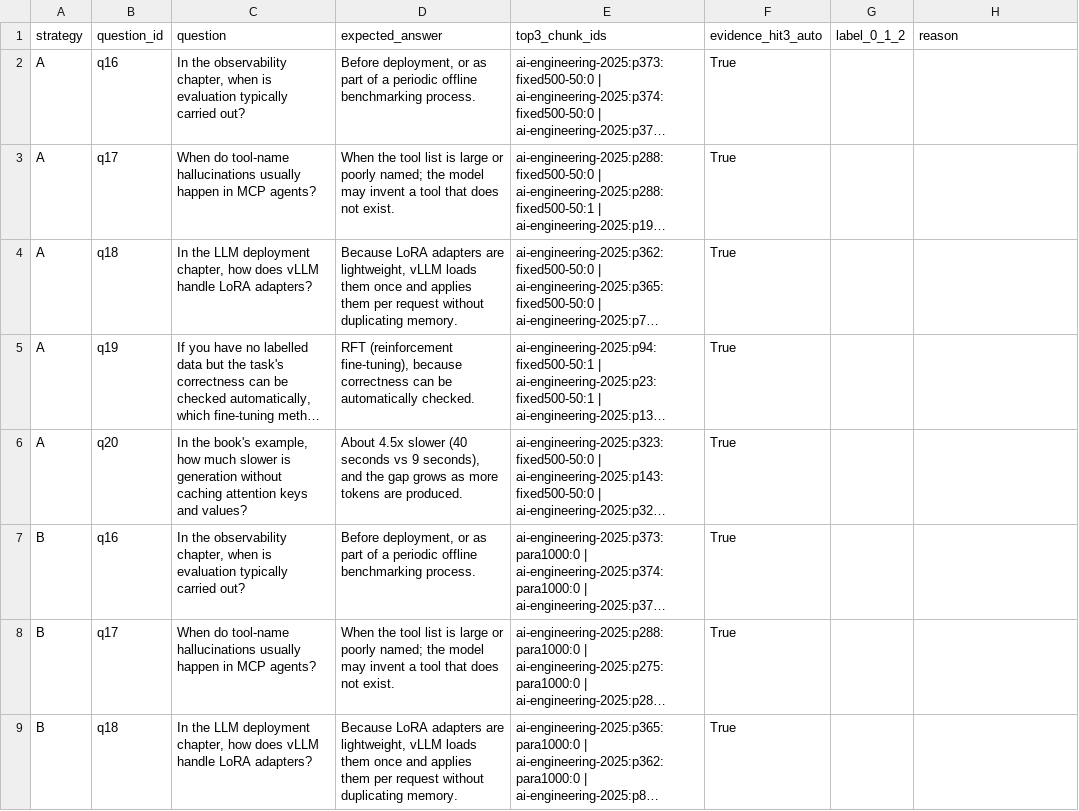
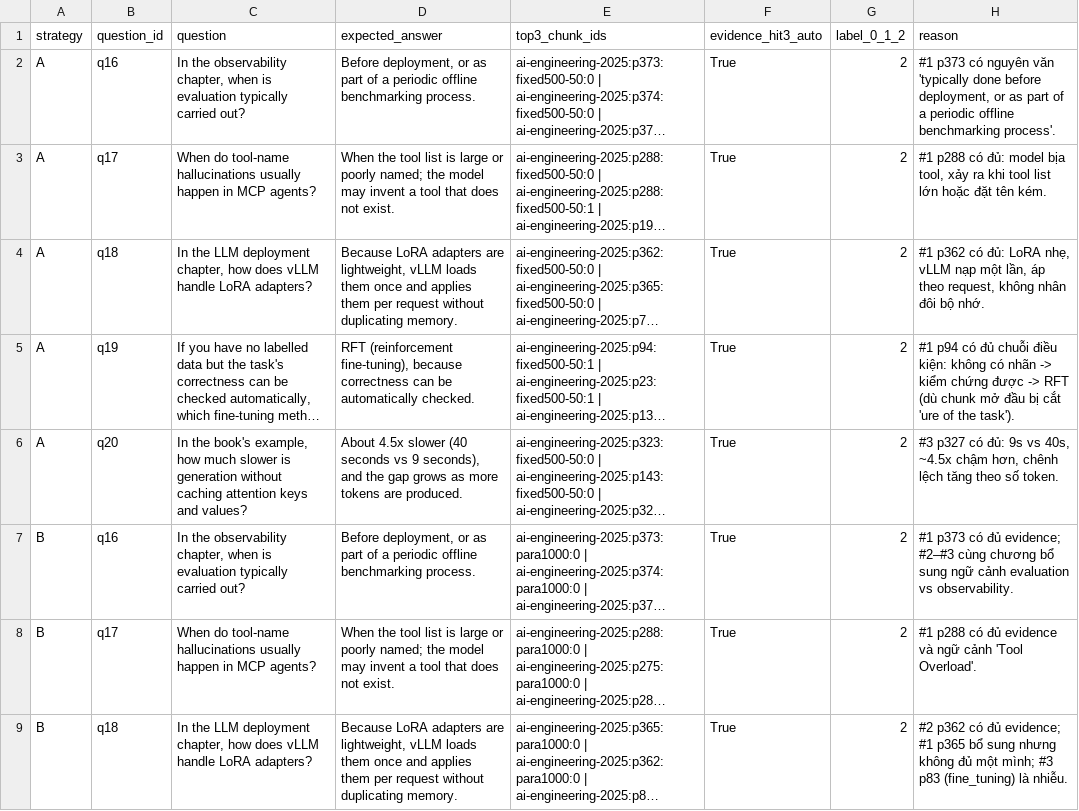
Before and after one commit to TungVN-2911/K5-L3B-DAY06-VuNgocTung-2A202604106-DataIngestion, a CSV file: starter/results/audit/grounding_labels.csv, drawn as a sheet; only a part is shown; long unchanged cells end in …; the diff covers the shown part only; the diff names each change by its address in the sheet, - before the commit and + after, or states it on an @@ line.

```diff
--- a/starter/results/audit/grounding_labels.csv
+++ b/starter/results/audit/grounding_labels.csv
-G2:G9 (label_0_1_2): (empty)
+G2:G9 (label_0_1_2): 2
-H2 (reason): (empty)
+H2 (reason): #1 p373 có nguyên văn 'typically done before deployment, or as part of a periodic offline benchmarking process'.
-H3 (reason): (empty)
+H3 (reason): #1 p288 có đủ: model bịa tool, xảy ra khi tool list lớn hoặc đặt tên kém.
-H4 (reason): (empty)
+H4 (reason): #1 p362 có đủ: LoRA nhẹ, vLLM nạp một lần, áp theo request, không nhân đôi bộ nhớ.
-H5 (reason): (empty)
+H5 (reason): #1 p94 có đủ chuỗi điều kiện: không có nhãn -> kiểm chứng được -> RFT (dù chunk mở đầu bị cắt 'ure of the task').
-H6 (reason): (empty)
+H6 (reason): #3 p327 có đủ: 9s vs 40s, ~4.5x chậm hơn, chênh lệch tăng theo số token.
-H7 (reason): (empty)
+H7 (reason): #1 p373 có đủ evidence; #2–#3 cùng chương bổ sung ngữ cảnh evaluation vs observability.
-H8 (reason): (empty)
+H8 (reason): #1 p288 có đủ evidence và ngữ cảnh 'Tool Overload'.
-H9 (reason): (empty)
+H9 (reason): #2 p362 có đủ evidence; #1 p365 bổ sung nhưng không đủ một mình; #3 p83 (fine_tuning) là nhiễu.
```
Also changed, not shown: 14 edited cells elsewhere in this file, starter/results/audit/coherence_labels.csv, 3 other files.
